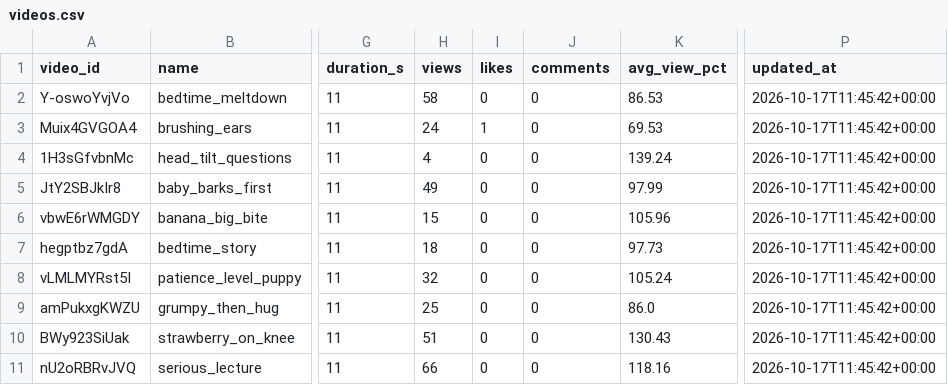
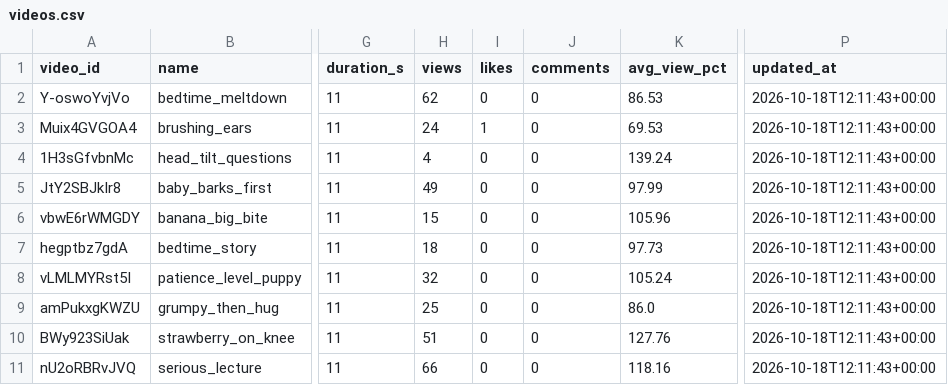
Before and after one commit to korovazzz9-jpg/auto-shorts, a CSV file: stats/baby/videos.csv, drawn as a sheet; only a part is shown, gaps mark what is left out; the diff names each change by its address in the sheet, - before the commit and + after, or states it on an @@ line.

```diff
--- a/stats/baby/videos.csv
+++ b/stats/baby/videos.csv
-H2 (views): 58
+H2 (views): 62
-P2:P11 (updated_at): 2026-10-17T11:45:42+00:00
+P2:P11 (updated_at): 2026-10-18T12:11:43+00:00
-K10 (avg_view_pct): 130.43
+K10 (avg_view_pct): 127.76
```
Also changed, not shown: stats/baby/daily.csv.
